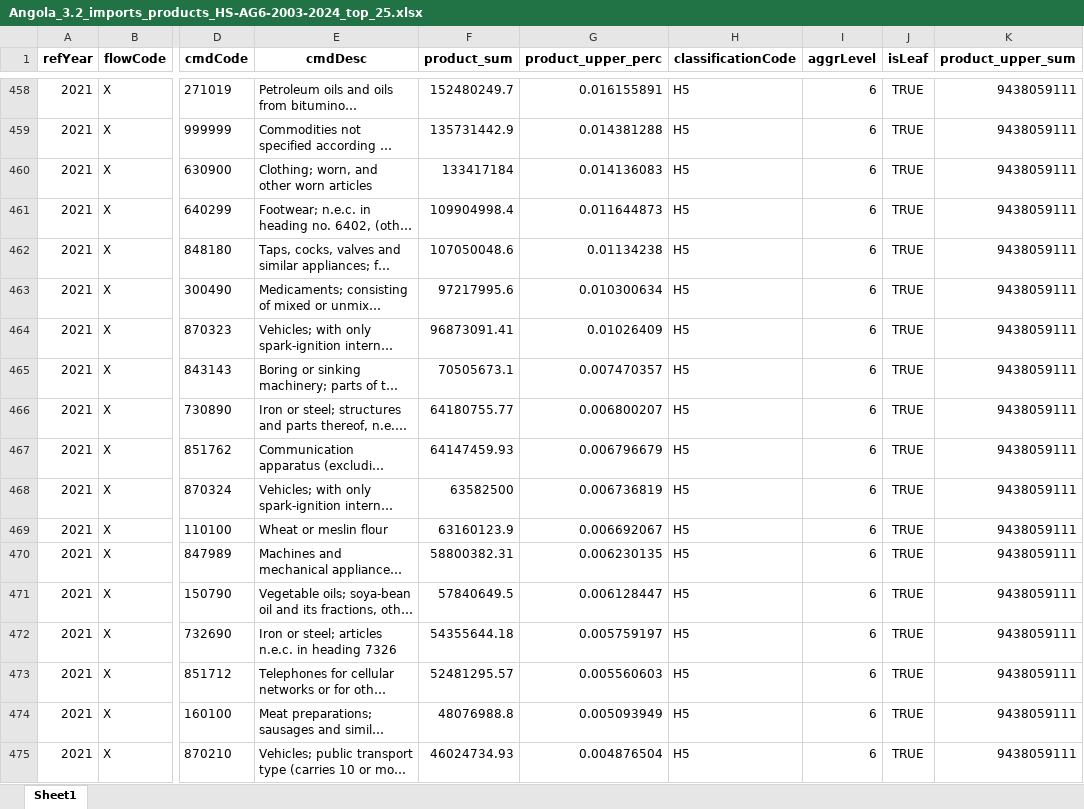
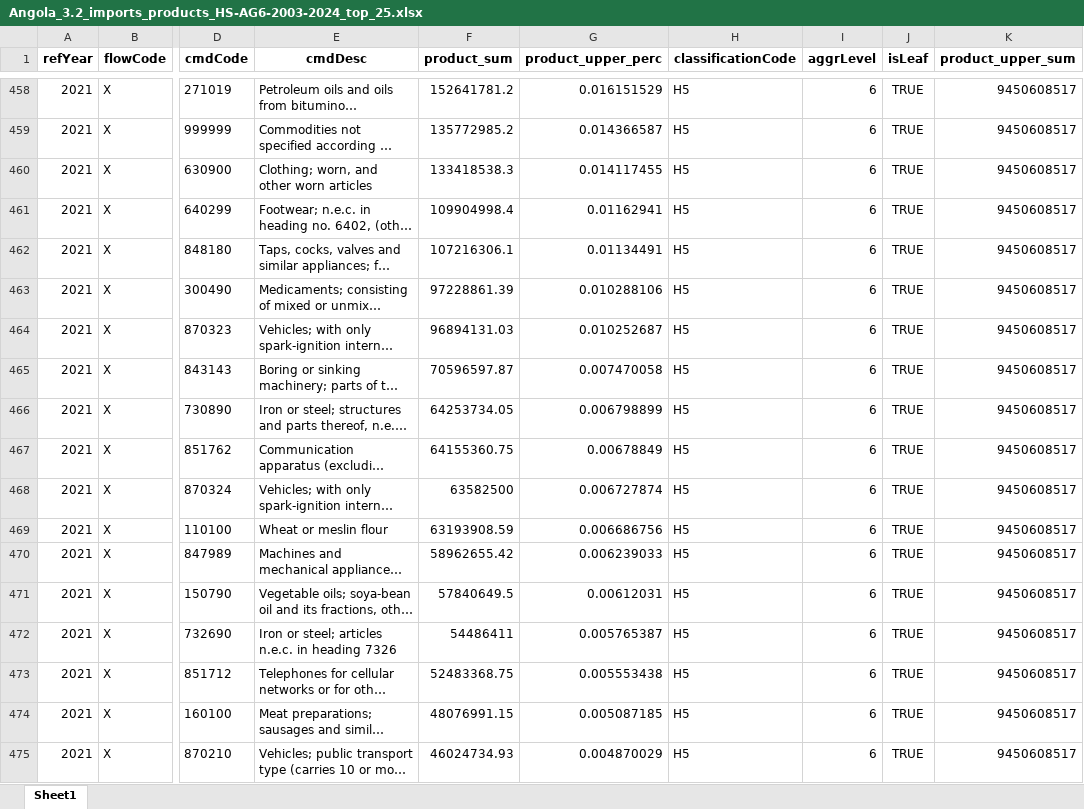
Before and after one commit to joaquimrcarvalho/cipf-comtrade, an Excel workbook: reports/Angola_3.2_imports_products_HS-AG6-2003-2024_top_25.xlsx, sheet Sheet1, drawn as a sheet; only a part is shown, gaps mark what is left out; long unchanged cells end in …; values as stored, in another font and other column widths than the file's, no borders; the diff covers the shown part only; the diff names each change by its address in the sheet, - before the commit and + after, or states it on an @@ line.

```diff
--- a/reports/Angola_3.2_imports_products_HS-AG6-2003-2024_top_25.xlsx (sheet Sheet1)
+++ b/reports/Angola_3.2_imports_products_HS-AG6-2003-2024_top_25.xlsx (sheet Sheet1)
-F458 (product_sum): 152480249.7
+F458 (product_sum): 152641781.2
-G458 (product_upper_perc): 0.016155891
+G458 (product_upper_perc): 0.016151529
-K458:K475 (product_upper_sum): 9438059111
+K458:K475 (product_upper_sum): 9450608517
-F459 (product_sum): 135731442.9
+F459 (product_sum): 135772985.2
-G459 (product_upper_perc): 0.014381288
+G459 (product_upper_perc): 0.014366587
-F460 (product_sum): 133417184
+F460 (product_sum): 133418538.3
-G460 (product_upper_perc): 0.014136083
+G460 (product_upper_perc): 0.014117455
-G461 (product_upper_perc): 0.011644873
+G461 (product_upper_perc): 0.01162941
-F462 (product_sum): 107050048.6
+F462 (product_sum): 107216306.1
-G462 (product_upper_perc): 0.01134238
+G462 (product_upper_perc): 0.01134491
-F463 (product_sum): 97217995.6
+F463 (product_sum): 97228861.39
-G463 (product_upper_perc): 0.010300634
+G463 (product_upper_perc): 0.010288106
-F464 (product_sum): 96873091.41
+F464 (product_sum): 96894131.03
-G464 (product_upper_perc): 0.01026409
+G464 (product_upper_perc): 0.010252687
-F465 (product_sum): 70505673.1
+F465 (product_sum): 70596597.87
-G465 (product_upper_perc): 0.007470357
+G465 (product_upper_perc): 0.007470058
-F466 (product_sum): 64180755.77
+F466 (product_sum): 64253734.05
-G466 (product_upper_perc): 0.006800207
+G466 (product_upper_perc): 0.006798899
-F467 (product_sum): 64147459.93
+F467 (product_sum): 64155360.75
-G467 (product_upper_perc): 0.006796679
+G467 (product_upper_perc): 0.00678849
-G468 (product_upper_perc): 0.006736819
+G468 (product_upper_perc): 0.006727874
-F469 (product_sum): 63160123.9
+F469 (product_sum): 63193908.59
-G469 (product_upper_perc): 0.006692067
+G469 (product_upper_perc): 0.006686756
-F470 (product_sum): 58800382.31
+F470 (product_sum): 58962655.42
-G470 (product_upper_perc): 0.006230135
+G470 (product_upper_perc): 0.006239033
-G471 (product_upper_perc): 0.006128447
+G471 (product_upper_perc): 0.00612031
-F472 (product_sum): 54355644.18
+F472 (product_sum): 54486411
-G472 (product_upper_perc): 0.005759197
+G472 (product_upper_perc): 0.005765387
-F473 (product_sum): 52481295.57
+F473 (product_sum): 52483368.75
-G473 (product_upper_perc): 0.005560603
+G473 (product_upper_perc): 0.005553438
-F474 (product_sum): 48076988.8
+F474 (product_sum): 48076991.15
-G474 (product_upper_perc): 0.005093949
+G474 (product_upper_perc): 0.005087185
-G475 (product_upper_perc): 0.004876504
+G475 (product_upper_perc): 0.004870029
```
Also changed, not shown: 471 edited cells elsewhere in this sheet, reports/Angola_2.3_exports_products_partners_HS-AG6-2003-2024_reverse_top_25.xlsx, reports/Angola_2.5.2_export_partners_alternative_relevant_reverse.xlsx, 22 other files.
